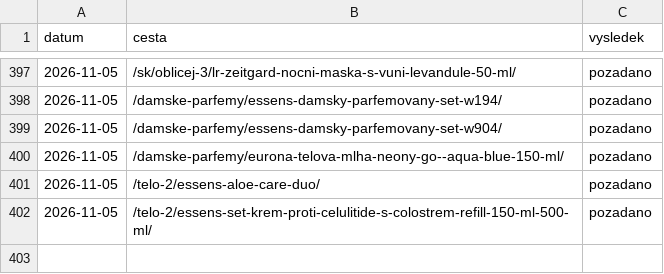
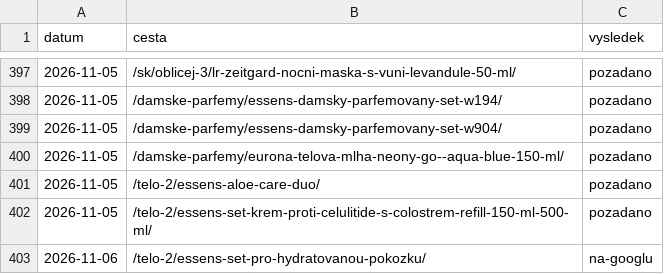
Before and after one commit to Stzboril/kosmetikaeva-sklad, a TSV file: work/indexace/stav.tsv, drawn as a sheet; only a part is shown, gaps mark what is left out; the diff names each change by its address in the sheet, - before the commit and + after, or states it on an @@ line.

```diff
--- a/work/indexace/stav.tsv
+++ b/work/indexace/stav.tsv
+row 403: 2026-11-06 | /telo-2/essens-set-pro-hydratovanou-pokozku/ | na-googlu
```
